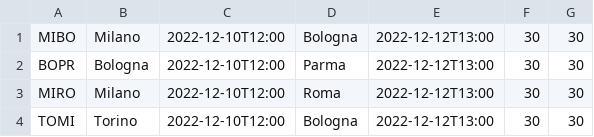
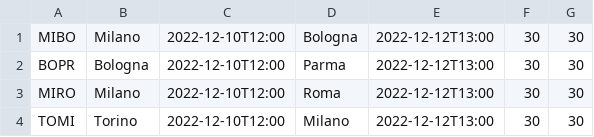
Before and after one commit to Chrisis2004/EASYJET-PROJECT, a CSV file: src/DB/Flights/Flights.CSV, drawn as a sheet.

```diff
--- a/src/DB/Flights/Flights.CSV
+++ b/src/DB/Flights/Flights.CSV
@@ -3,2 +3,2 @@ BOPR;Bologna;2022-12-10T12:00;Parma;2022-12-12T13:00;30;30;
 MIRO;Milano;2022-12-10T12:00;Roma;2022-12-12T13:00;30;30;
-TOMI;Torino;2022-12-10T12:00;Bologna;2022-12-12T13:00;30;30;
+TOMI;Torino;2022-12-10T12:00;Milano;2022-12-12T13:00;30;30;
```
Also changed, not shown: bin/DB/Flights/Flights.CSV, 16 other files.
